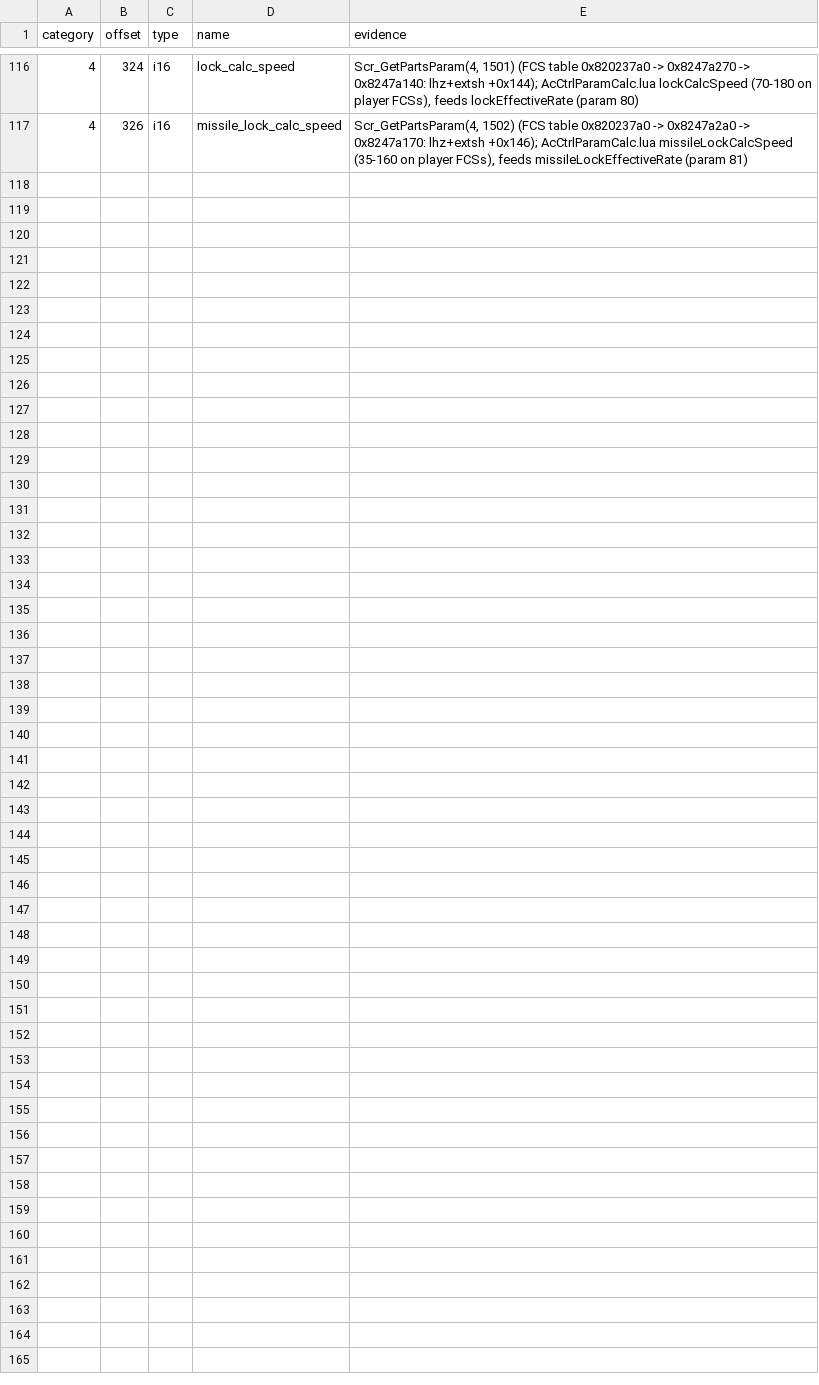
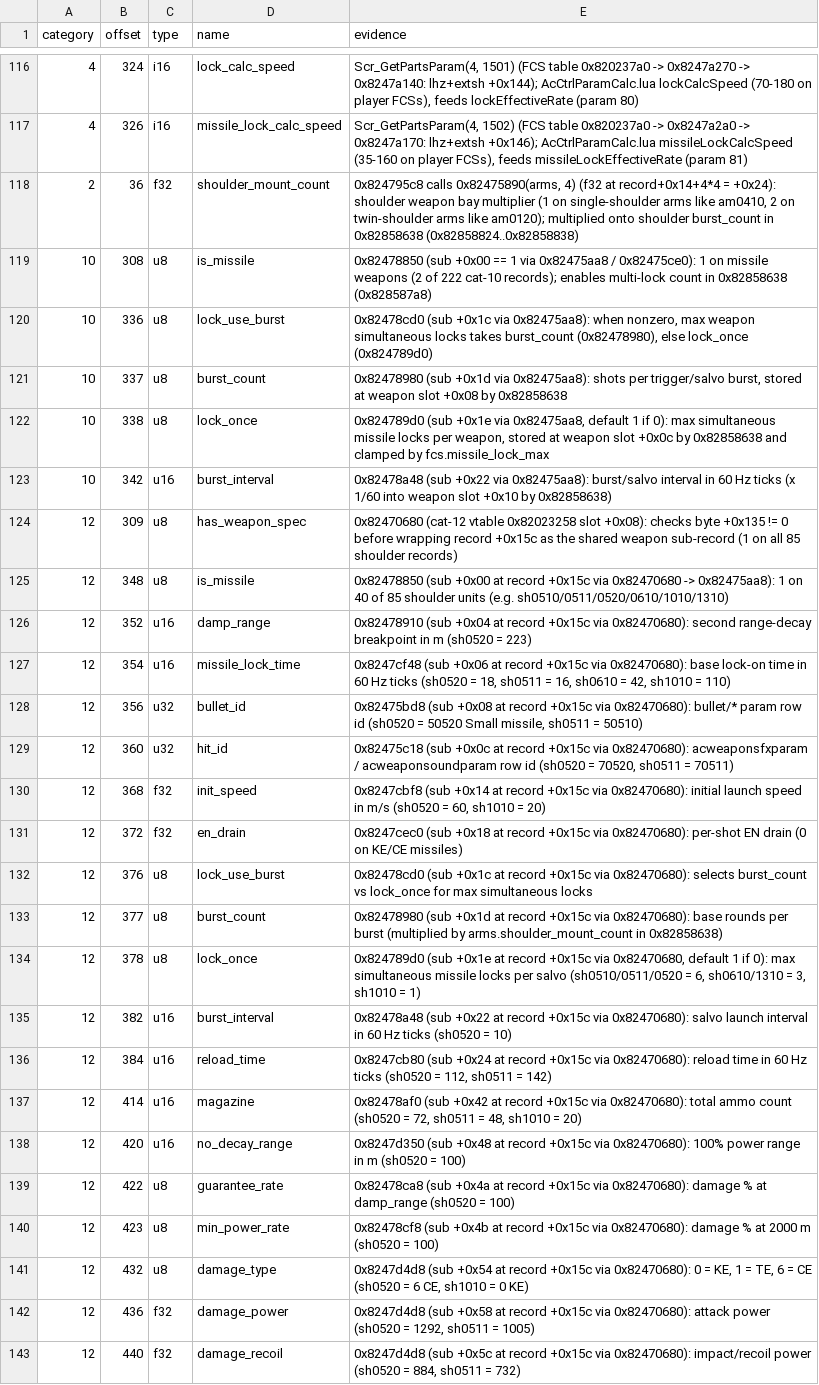
Before and after one commit to ninjagodino/ArmoredCoreRustRewrite, a CSV file: sheets/ac_part_fields.csv, drawn as a sheet; only a part is shown, gaps mark what is left out; the diff names each change by its address in the sheet, - before the commit and + after, or states it on an @@ line.

```diff
--- a/sheets/ac_part_fields.csv
+++ b/sheets/ac_part_fields.csv
+row 118: 2 | 36 | f32 | shoulder_mount_count | 0x824795c8 calls 0x82475890(arms, 4) (f32 at record+0x14+4*4 = +0x24): shoulder weapon bay multiplier (1 on single-shoulder arms like am0410, 2 on twin-shoulder arms like am0120); multiplied onto shoulder burst_count in 0x82858638 (0x82858824..0x82858838)
+row 119: 10 | 308 | u8 | is_missile | 0x82478850 (sub +0x00 == 1 via 0x82475aa8 / 0x82475ce0): 1 on missile weapons (2 of 222 cat-10 records); enables multi-lock count in 0x82858638 (0x828587a8)
+row 120: 10 | 336 | u8 | lock_use_burst | 0x82478cd0 (sub +0x1c via 0x82475aa8): when nonzero, max weapon simultaneous locks takes burst_count (0x82478980), else lock_once (0x824789d0)
+row 121: 10 | 337 | u8 | burst_count | 0x82478980 (sub +0x1d via 0x82475aa8): shots per trigger/salvo burst, stored at weapon slot +0x08 by 0x82858638
+row 122: 10 | 338 | u8 | lock_once | 0x824789d0 (sub +0x1e via 0x82475aa8, default 1 if 0): max simultaneous missile locks per weapon, stored at weapon slot +0x0c by 0x82858638 and clamped by fcs.missile_lock_max
+row 123: 10 | 342 | u16 | burst_interval | 0x82478a48 (sub +0x22 via 0x82475aa8): burst/salvo interval in 60 Hz ticks (x 1/60 into weapon slot +0x10 by 0x82858638)
+row 124: 12 | 309 | u8 | has_weapon_spec | 0x82470680 (cat-12 vtable 0x82023258 slot +0x08): checks byte +0x135 != 0 before wrapping record +0x15c as the shared weapon sub-record (1 on all 85 shoulder records)
+row 125: 12 | 348 | u8 | is_missile | 0x82478850 (sub +0x00 at record +0x15c via 0x82470680 -> 0x82475aa8): 1 on 40 of 85 shoulder units (e.g. sh0510/0511/0520/0610/1010/1310)
+row 126: 12 | 352 | u16 | damp_range | 0x82478910 (sub +0x04 at record +0x15c via 0x82470680): second range-decay breakpoint in m (sh0520 = 223)
+row 127: 12 | 354 | u16 | missile_lock_time | 0x8247cf48 (sub +0x06 at record +0x15c via 0x82470680): base lock-on time in 60 Hz ticks (sh0520 = 18, sh0511 = 16, sh0610 = 42, sh1010 = 110)
+row 128: 12 | 356 | u32 | bullet_id | 0x82475bd8 (sub +0x08 at record +0x15c via 0x82470680): bullet/* param row id (sh0520 = 50520 Small missile, sh0511 = 50510)
+row 129: 12 | 360 | u32 | hit_id | 0x82475c18 (sub +0x0c at record +0x15c via 0x82470680): acweaponsfxparam / acweaponsoundparam row id (sh0520 = 70520, sh0511 = 70511)
+row 130: 12 | 368 | f32 | init_speed | 0x8247cbf8 (sub +0x14 at record +0x15c via 0x82470680): initial launch speed in m/s (sh0520 = 60, sh1010 = 20)
+row 131: 12 | 372 | f32 | en_drain | 0x8247cec0 (sub +0x18 at record +0x15c via 0x82470680): per-shot EN drain (0 on KE/CE missiles)
+row 132: 12 | 376 | u8 | lock_use_burst | 0x82478cd0 (sub +0x1c at record +0x15c via 0x82470680): selects burst_count vs lock_once for max simultaneous locks
+row 133: 12 | 377 | u8 | burst_count | 0x82478980 (sub +0x1d at record +0x15c via 0x82470680): base rounds per burst (multiplied by arms.shoulder_mount_count in 0x82858638)
+row 134: 12 | 378 | u8 | lock_once | 0x824789d0 (sub +0x1e at record +0x15c via 0x82470680, default 1 if 0): max simultaneous missile locks per salvo (sh0510/0511/0520 = 6, sh0610/1310 = 3, sh1010 = 1)
+row 135: 12 | 382 | u16 | burst_interval | 0x82478a48 (sub +0x22 at record +0x15c via 0x82470680): salvo launch interval in 60 Hz ticks (sh0520 = 10)
+row 136: 12 | 384 | u16 | reload_time | 0x8247cb80 (sub +0x24 at record +0x15c via 0x82470680): reload time in 60 Hz ticks (sh0520 = 112, sh0511 = 142)
+row 137: 12 | 414 | u16 | magazine | 0x82478af0 (sub +0x42 at record +0x15c via 0x82470680): total ammo count (sh0520 = 72, sh0511 = 48, sh1010 = 20)
+row 138: 12 | 420 | u16 | no_decay_range | 0x8247d350 (sub +0x48 at record +0x15c via 0x82470680): 100% power range in m (sh0520 = 100)
+row 139: 12 | 422 | u8 | guarantee_rate | 0x82478ca8 (sub +0x4a at record +0x15c via 0x82470680): damage % at damp_range (sh0520 = 100)
+row 140: 12 | 423 | u8 | min_power_rate | 0x82478cf8 (sub +0x4b at record +0x15c via 0x82470680): damage % at 2000 m (sh0520 = 100)
+row 141: 12 | 432 | u8 | damage_type | 0x8247d4d8 (sub +0x54 at record +0x15c via 0x82470680): 0 = KE, 1 = TE, 6 = CE (sh0520 = 6 CE, sh1010 = 0 KE)
+row 142: 12 | 436 | f32 | damage_power | 0x8247d4d8 (sub +0x58 at record +0x15c via 0x82470680): attack power (sh0520 = 1292, sh0511 = 1005)
+row 143: 12 | 440 | f32 | damage_recoil | 0x8247d4d8 (sub +0x5c at record +0x15c via 0x82470680): impact/recoil power (sh0520 = 884, sh0511 = 732)
```
Also changed, not shown: sheets/ac_ctrl_calc.csv, sheets/systems.csv, 5 other files.
